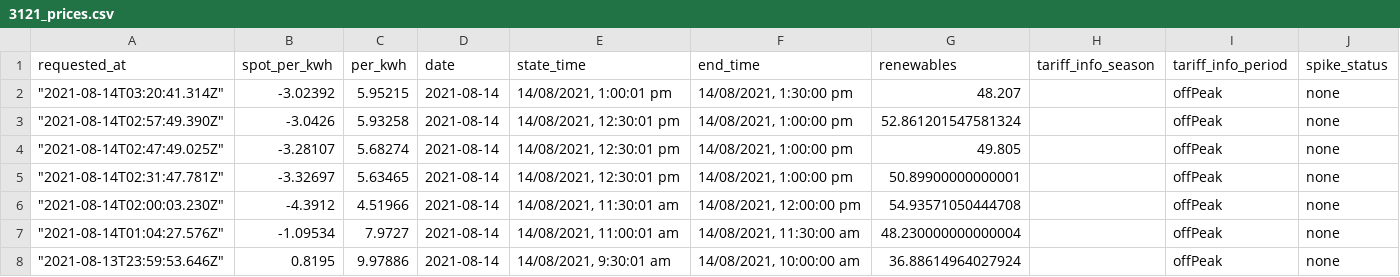
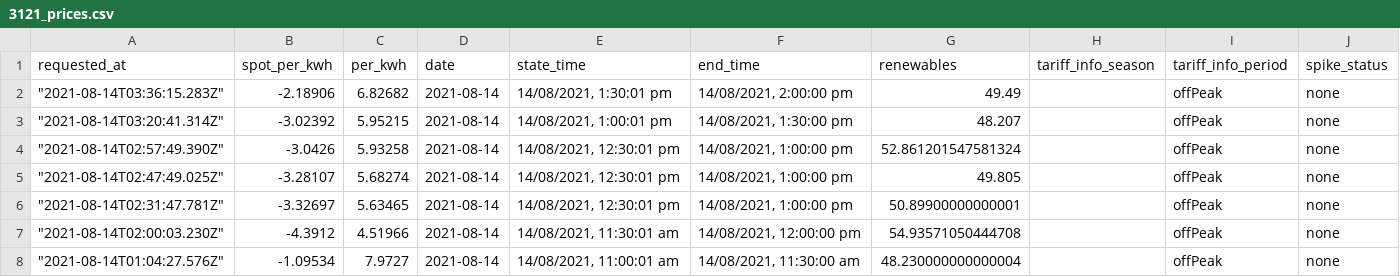
Before and after one commit to dalanmiller/electricity, a CSV file: 3121_prices.csv, drawn as a sheet; only a part is shown; the shorter side is filled out with more unchanged rows.

Commit message:
Flat: latest data (2021-08-14T03:36:15.576Z) {   "date": "2021-08-14T03:36:15.576Z",   "files": [     {       "name": "3121_prices.csv",       "deltaBytes": 130,       "source": "https://api.amber.com.au/v1/sites/01E8RD8PYMAHBTJCSNFA73KH8A/prices/current?next=0&previous=0&resolution=30"     },     {       "name": "current_price.json",       "deltaBytes": -1,       "source": "https://api.amber.com.au/v1/sites/01E8RD8PYMAHBTJCSNFA73KH8A/prices/current?next=0&previous=0&resolution=30"     }   ] }

```diff
--- a/3121_prices.csv
+++ b/3121_prices.csv
@@ -1,2 +1,3 @@
 requested_at,spot_per_kwh,per_kwh,date,state_time,end_time,renewables,tariff_info_season,tariff_info_period,spike_status
+"""2021-08-14T03:36:15.283Z""",-2.18906,6.82682,2021-08-14,"14/08/2021, 1:30:01 pm","14/08/2021, 2:00:00 pm",49.49,,offPeak,none
 """2021-08-14T03:20:41.314Z""",-3.02392,5.95215,2021-08-14,"14/08/2021, 1:00:01 pm","14/08/2021, 1:30:00 pm",48.207,,offPeak,none
```
Also changed, not shown: 1 other file.
